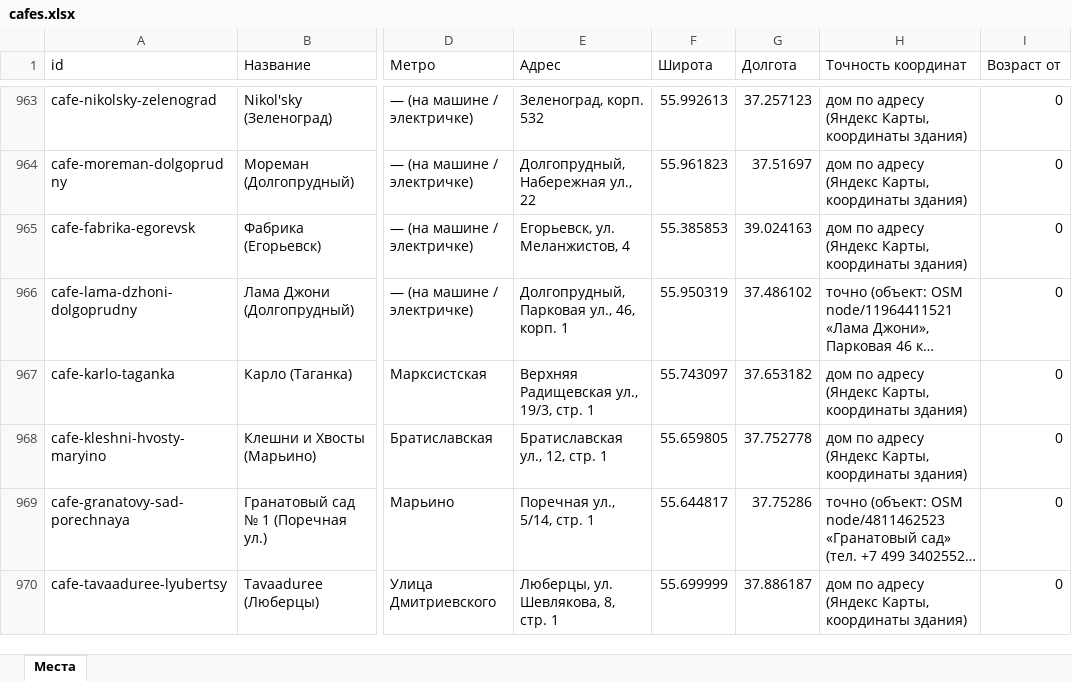
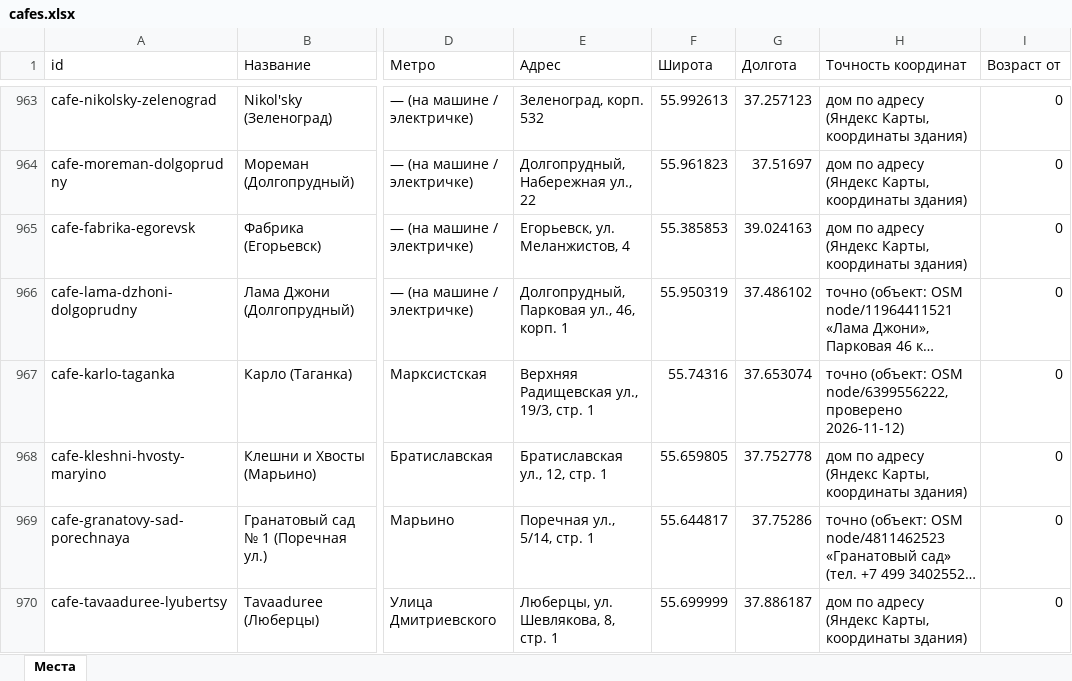
Before and after one commit to vadimsurov-apps/kudapoiti-data, an Excel workbook: data/parts/cafes.xlsx, sheet Места, drawn as a sheet; only a part is shown, gaps mark what is left out; long unchanged cells end in …; values as stored, in another font and other column widths than the file's, no borders; the diff names each change by its address in the sheet, - before the commit and + after, or states it on an @@ line.

```diff
--- a/data/parts/cafes.xlsx (sheet Места)
+++ b/data/parts/cafes.xlsx (sheet Места)
-F967 (Широта): 55.743097
+F967 (Широта): 55.74316
-G967 (Долгота): 37.653182
+G967 (Долгота): 37.653074
-H967 (Точность координат): дом по адресу (Яндекс Карты, координаты здания)
+H967 (Точность координат): точно (объект: OSM node/6399556222, проверено 2026-11-12)
```
Also changed, not shown: data/kuda-poiti-mesta.xlsx, data/parts/creative.xlsx, 5 other files.
